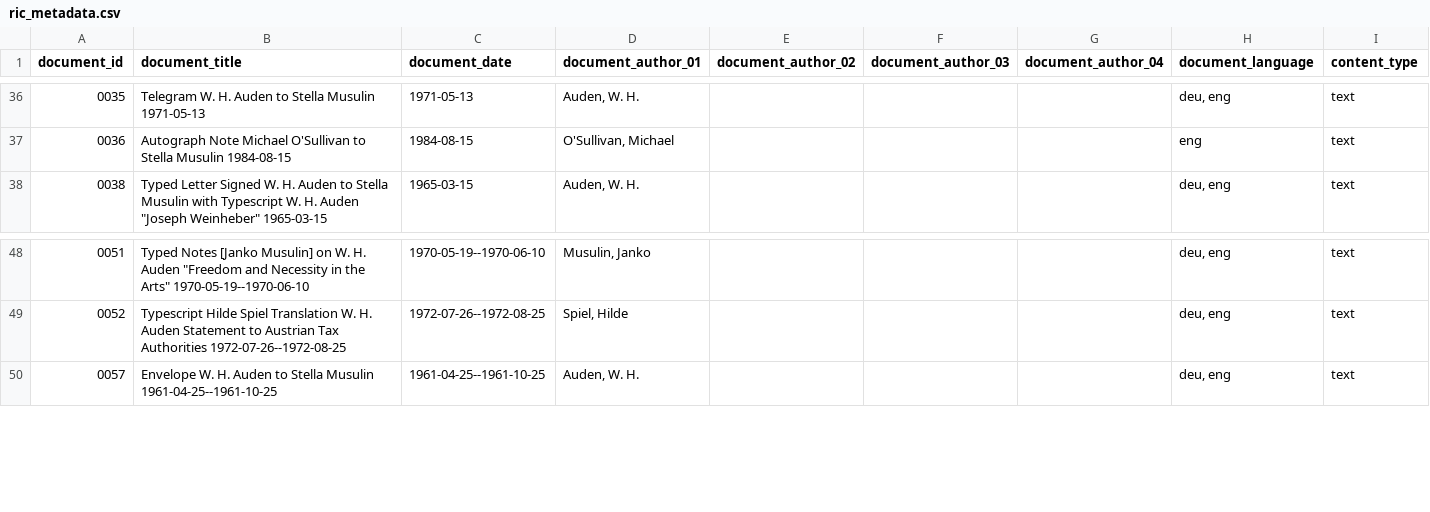
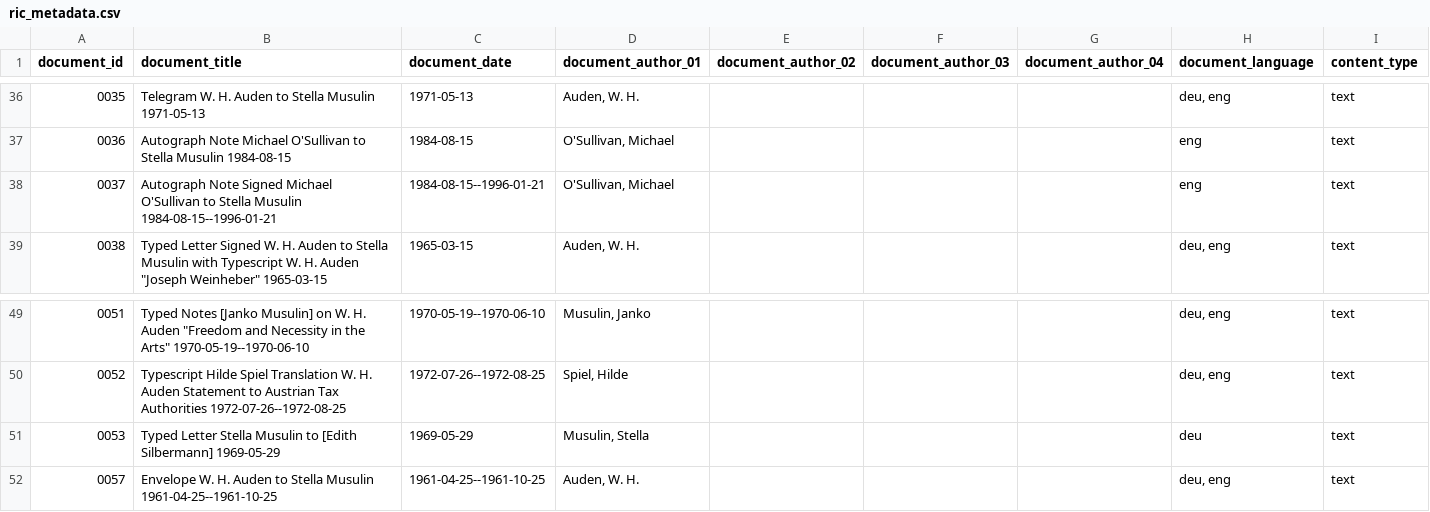
Before and after one commit to Auden-Musulin-Papers/amp-auden-musulin-papers, a CSV file: data/ric_metadata/ric_metadata.csv, drawn as a sheet; only a part is shown, gaps mark what is left out; the diff names each change by its address in the sheet, - before the commit and + after, or states it on an @@ line.

Commit message:
add metadata docs 0037 0053

```diff
--- a/data/ric_metadata/ric_metadata.csv
+++ b/data/ric_metadata/ric_metadata.csv
+row 38: 0037 | Autograph Note Signed Michael O'Sullivan to Stella Musulin 1984-08-15--1996-01-21 | 1984-08-15--1996-01-21 | O'Sullivan, Michael |  |  |  | eng | text
+row 51: 0053 | Typed Letter Stella Musulin to [Edith Silbermann] 1969-05-29 | 1969-05-29 | Musulin, Stella |  |  |  | deu | text
```
